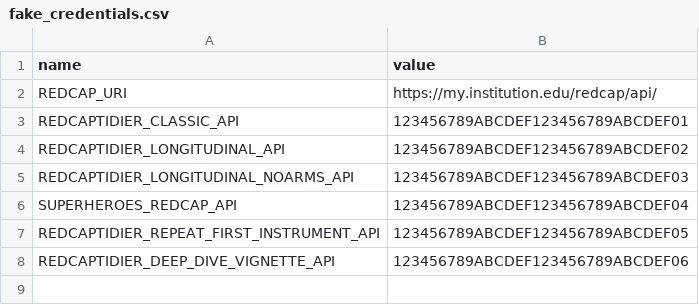
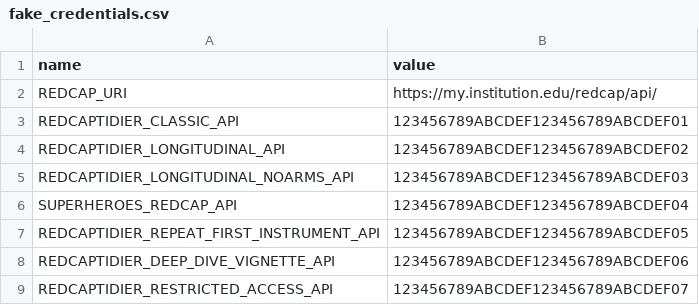
Before and after one commit to CHOP-CGTInformatics/REDCapTidieR, a CSV file: inst/misc/fake_credentials.csv, drawn as a sheet.

Commit message:
Improved `read_redcap()` warnings for databases with access restrictions (#123)
* handle PHI restrictions

* |> to %>%

```diff
--- a/inst/misc/fake_credentials.csv
+++ b/inst/misc/fake_credentials.csv
@@ -8 +8,2 @@ REDCAPTIDIER_REPEAT_FIRST_INSTRUMENT_API,123456789ABCDEF123456789ABCDEF05
 REDCAPTIDIER_DEEP_DIVE_VIGNETTE_API,123456789ABCDEF123456789ABCDEF06
+REDCAPTIDIER_RESTRICTED_ACCESS_API,123456789ABCDEF123456789ABCDEF07
```
Also changed, not shown: 12 other files.
